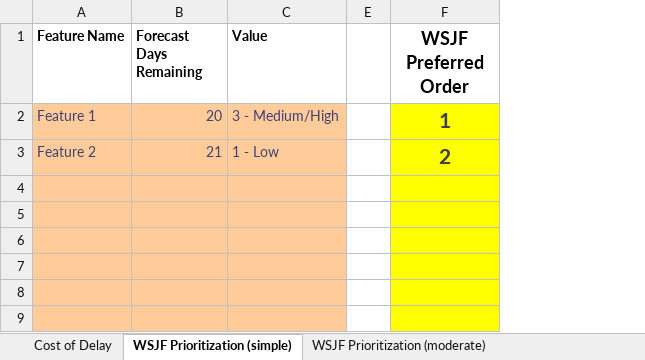
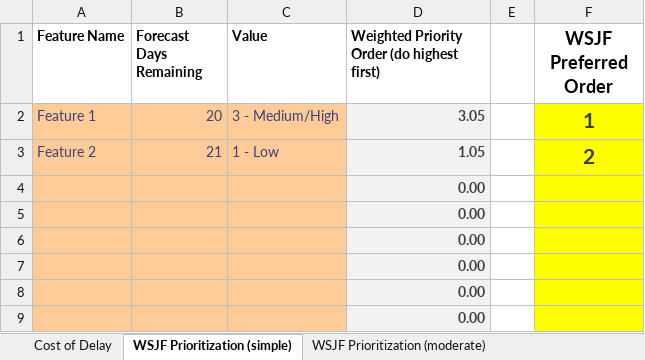
Before and after one commit to FocusedObjective/FocusedObjective.Resources, an Excel workbook: Spreadsheets/Cost of Delay Prioritization Calculator.xlsx, sheet WSJF Prioritization (simple), drawn as a sheet; only a part is shown; values as stored, in another font and other column widths than the file's, no borders; charts and pictures not drawn; the diff names each change by its address in the sheet, - before the commit and + after, or states it on an @@ line.

```diff
--- a/Spreadsheets/Cost of Delay Prioritization Calculator.xlsx (sheet WSJF Prioritization (simple))
+++ b/Spreadsheets/Cost of Delay Prioritization Calculator.xlsx (sheet WSJF Prioritization (simple))
@@ column D unhidden, rows 1-9: Weighted Priority Order (do highest first) | 3.05 | 1.05 | 0.00 | 0.00 | 0.00 | 0.00 | 0.00 | 0.00 @@
```
Also changed, not shown: sheet WSJF Prioritization (complex), sheet WSJF Prioritization (moderate), formulas that keep their value, charts or pictures.
